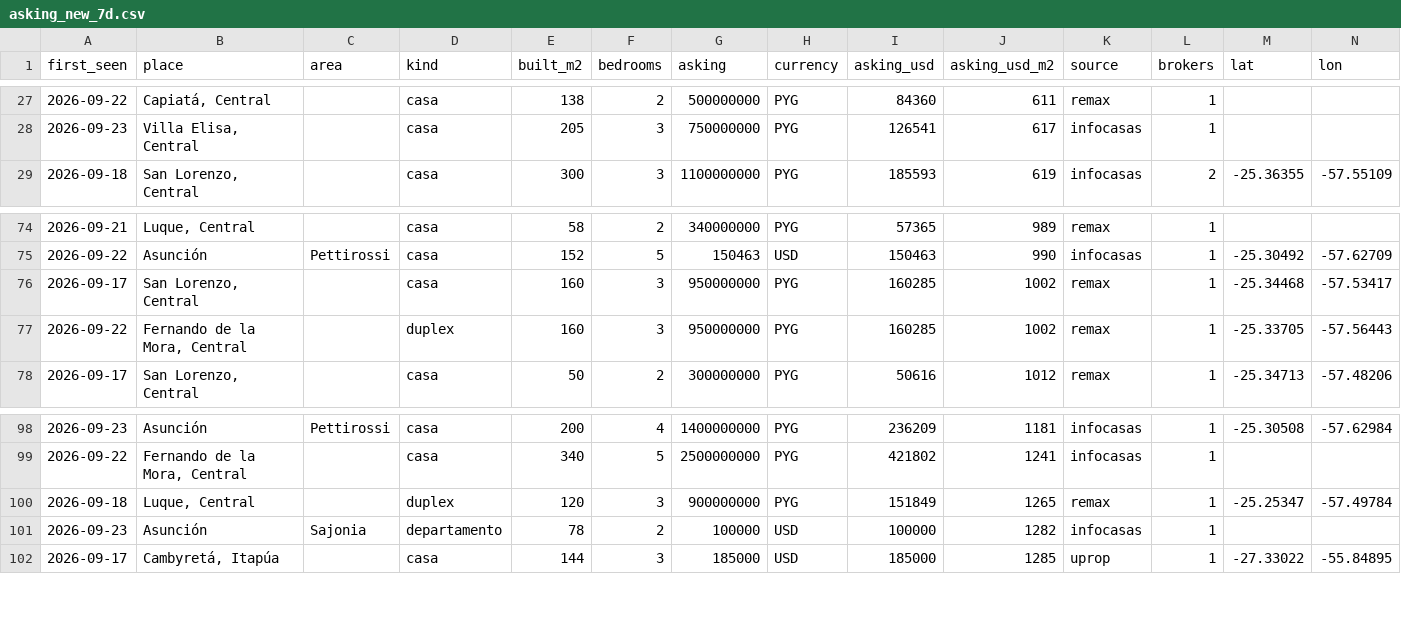
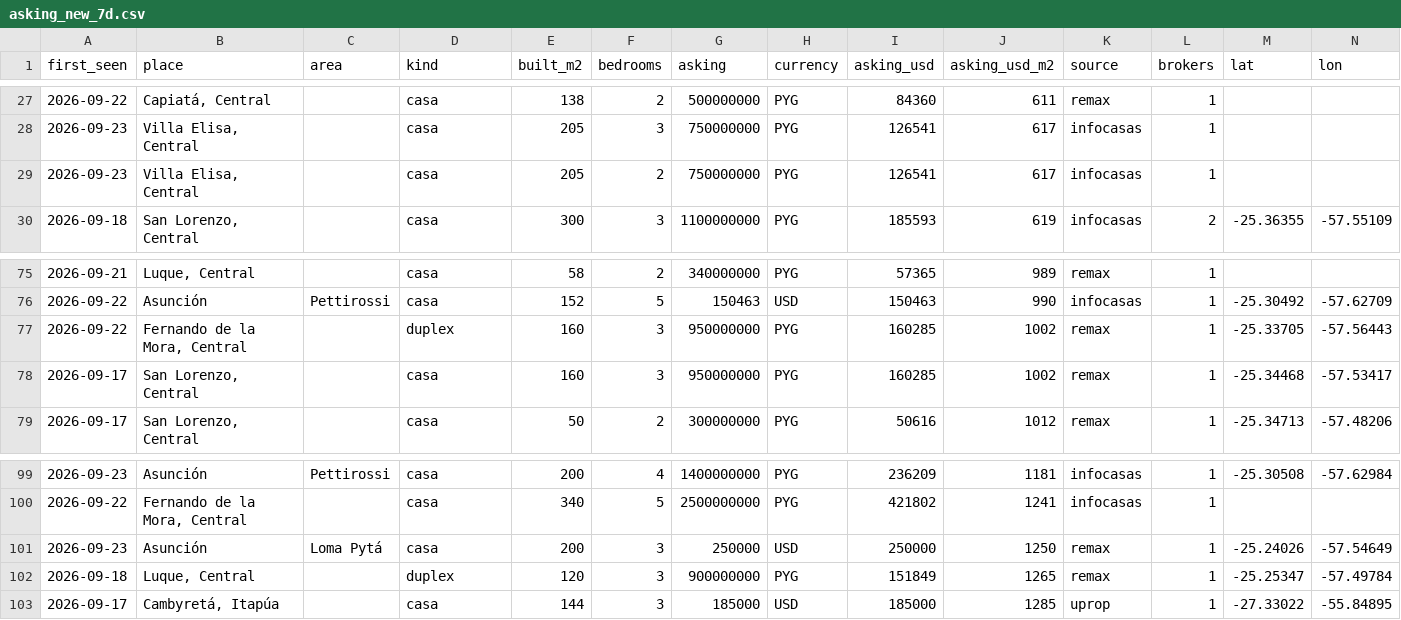
Before and after one commit to ddvanlith/tekoha-daily, a CSV file: dashboard/data/asking_new_7d.csv, drawn as a sheet; only a part is shown, gaps mark what is left out.

```diff
--- a/dashboard/data/asking_new_7d.csv
+++ b/dashboard/data/asking_new_7d.csv
@@ -28,2 +28,3 @@ first_seen,place,area,kind,built_m2,bedrooms,asking,currency,asking_usd,asking_u
 2026-09-23,"Villa Elisa, Central",,casa,205,3,750000000,PYG,126541,617,infocasas,1,,
+2026-09-23,"Villa Elisa, Central",,casa,205,2,750000000,PYG,126541,617,infocasas,1,,
 2026-09-18,"San Lorenzo, Central",,casa,300,3,1100000000,PYG,185593,619,infocasas,2,-25.36355,-57.55109
@@ -75,4 +76,4 @@ first_seen,place,area,kind,built_m2,bedrooms,asking,currency,asking_usd,asking_u
 2026-09-22,Asunción,Pettirossi,casa,152,5,150463,USD,150463,990,infocasas,1,-25.30492,-57.62709
+2026-09-22,"Fernando de la Mora, Central",,duplex,160,3,950000000,PYG,160285,1002,remax,1,-25.33705,-57.56443
 2026-09-17,"San Lorenzo, Central",,casa,160,3,950000000,PYG,160285,1002,remax,1,-25.34468,-57.53417
-2026-09-22,"Fernando de la Mora, Central",,duplex,160,3,950000000,PYG,160285,1002,remax,1,-25.33705,-57.56443
 2026-09-17,"San Lorenzo, Central",,casa,50,2,300000000,PYG,50616,1012,remax,1,-25.34713,-57.48206
@@ -99,4 +100,4 @@ first_seen,place,area,kind,built_m2,bedrooms,asking,currency,asking_usd,asking_u
 2026-09-22,"Fernando de la Mora, Central",,casa,340,5,2500000000,PYG,421802,1241,infocasas,1,,
+2026-09-23,Asunción,Loma Pytá,casa,200,3,250000,USD,250000,1250,remax,1,-25.24026,-57.54649
 2026-09-18,"Luque, Central",,duplex,120,3,900000000,PYG,151849,1265,remax,1,-25.25347,-57.49784
-2026-09-23,Asunción,Sajonia,departamento,78,2,100000,USD,100000,1282,infocasas,1,,
 2026-09-17,"Cambyretá, Itapúa",,casa,144,3,185000,USD,185000,1285,uprop,1,-27.33022,-55.84895
```
Also changed, not shown: dashboard/data/asking_cuts_7d.csv, dashboard/data/asking_series.csv, 11 other files.
